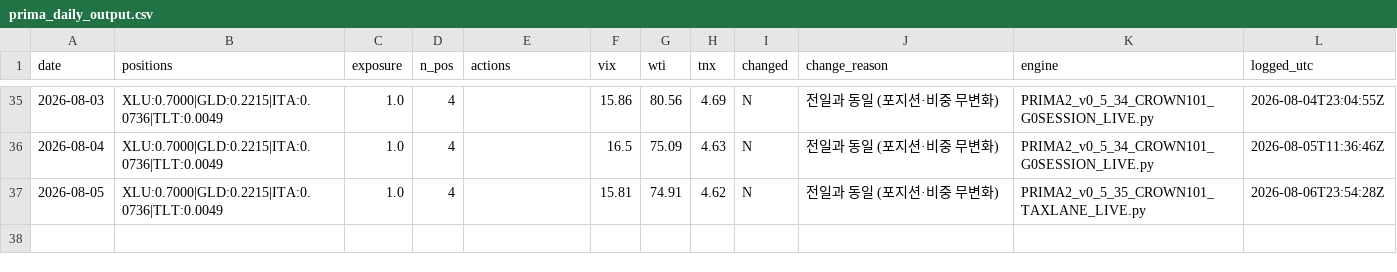
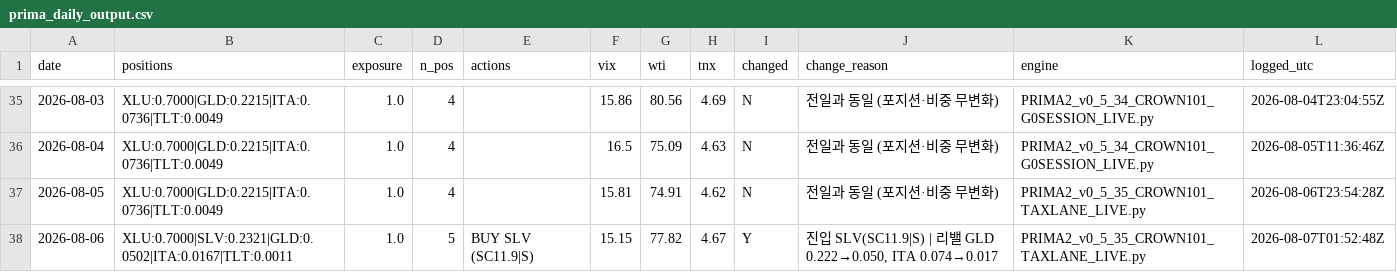
Before and after one commit to daifulee/argus-public-data, a CSV file: prima_daily_output.csv, drawn as a sheet; only a part is shown, gaps mark what is left out.

Commit message:
🦅 Brief update: prima_daily_output.csv

```diff
--- a/prima_daily_output.csv
+++ b/prima_daily_output.csv
@@ -37 +37,2 @@ date,positions,exposure,n_pos,actions,vix,wti,tnx,changed,change_reason,engine,l
 2026-08-05,XLU:0.7000|GLD:0.2215|ITA:0.0736|TLT:0.0049,1.0,4,,15.81,74.91,4.62,N,전일과 동일 (포지션·비중 무변화),PRIMA2_v0_5_35_CROWN101_TAXLANE_LIVE.py,2026-08-06T23:54:28Z
+2026-08-06,XLU:0.7000|SLV:0.2321|GLD:0.0502|ITA:0.0167|TLT:0.0011,1.0,5,BUY SLV (SC11.9|S),15.15,77.82,4.67,Y,"진입 SLV(SC11.9|S) | 리밸 GLD 0.222→0.050, ITA 0.074→0.017",PRIMA2_v0_5_35_CROWN101_TAXLANE_LIVE.py,2026-08-07T01:52:48Z
```
